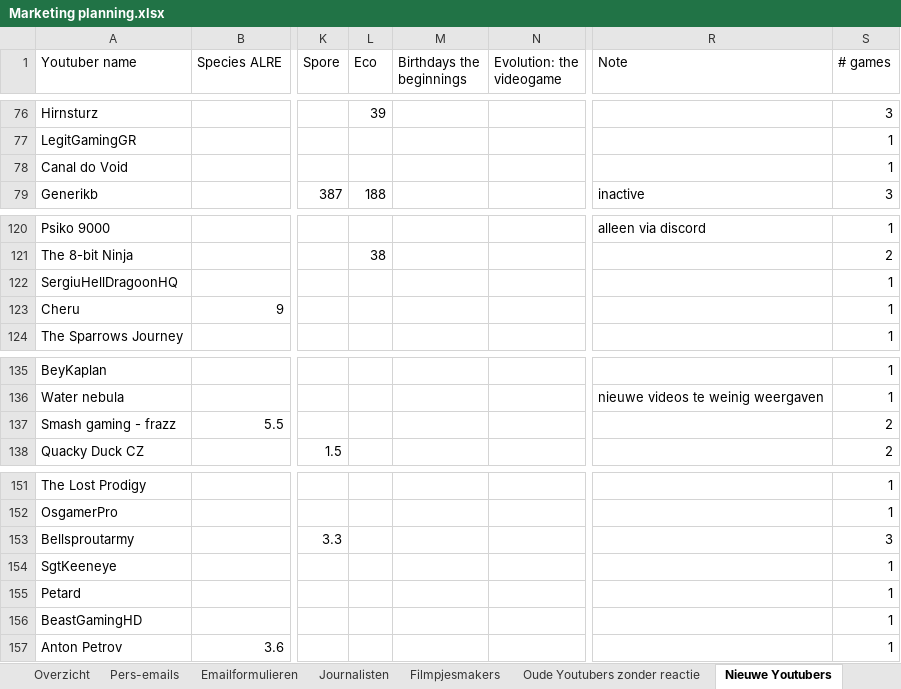
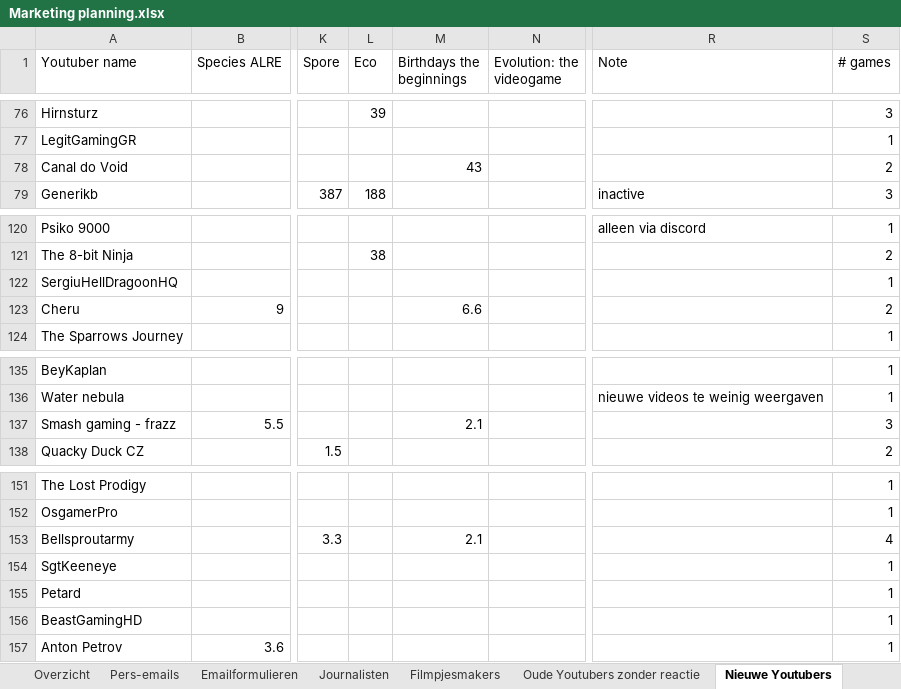
Before and after one commit to Woseseltops/thesapling-website, an Excel workbook: Marketing planning.xlsx, sheet Nieuwe Youtubers, drawn as a sheet; only a part is shown, gaps mark what is left out; values as stored, in another font and other column widths than the file's, no borders; the diff covers the shown part only; the diff names each change by its address in the sheet, - before the commit and + after, or states it on an @@ line.

```diff
--- a/Marketing planning.xlsx (sheet Nieuwe Youtubers)
+++ b/Marketing planning.xlsx (sheet Nieuwe Youtubers)
-M78 (Birthdays the beginnings): (empty)
+M78 (Birthdays the beginnings): 43
-S78 (# games): 1
+S78 (# games): 2
-M123 (Birthdays the beginnings): (empty)
+M123 (Birthdays the beginnings): 6.6
-S123 (# games): 1
+S123 (# games): 2
-M137 (Birthdays the beginnings): (empty)
+M137 (Birthdays the beginnings): 2.1
-S137 (# games): 2
+S137 (# games): 3
-M153 (Birthdays the beginnings): (empty)
+M153 (Birthdays the beginnings): 2.1
-S153 (# games): 3
+S153 (# games): 4
```
Also changed, not shown: 41 added rows and 25 edited cells elsewhere in this sheet.
